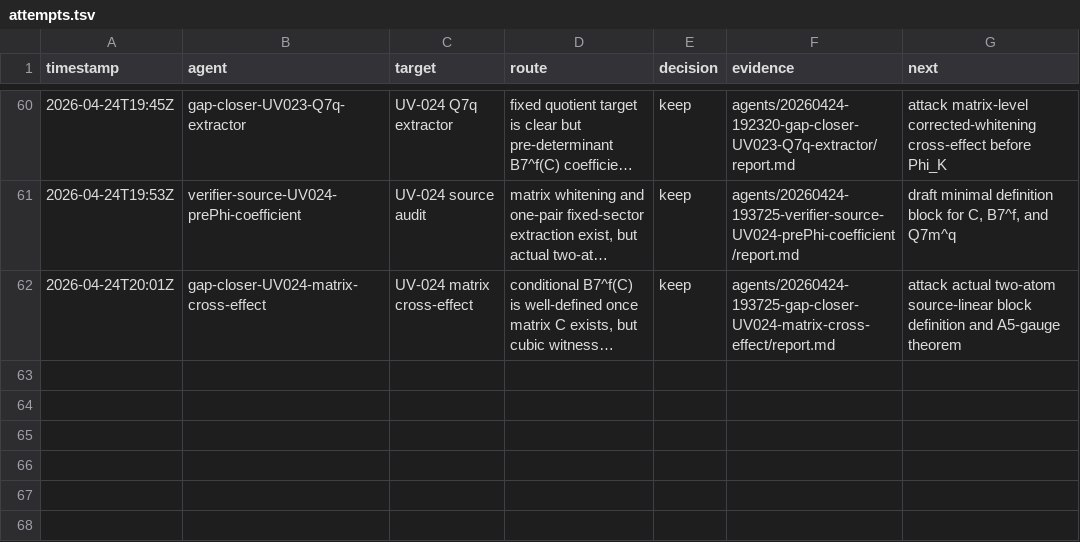
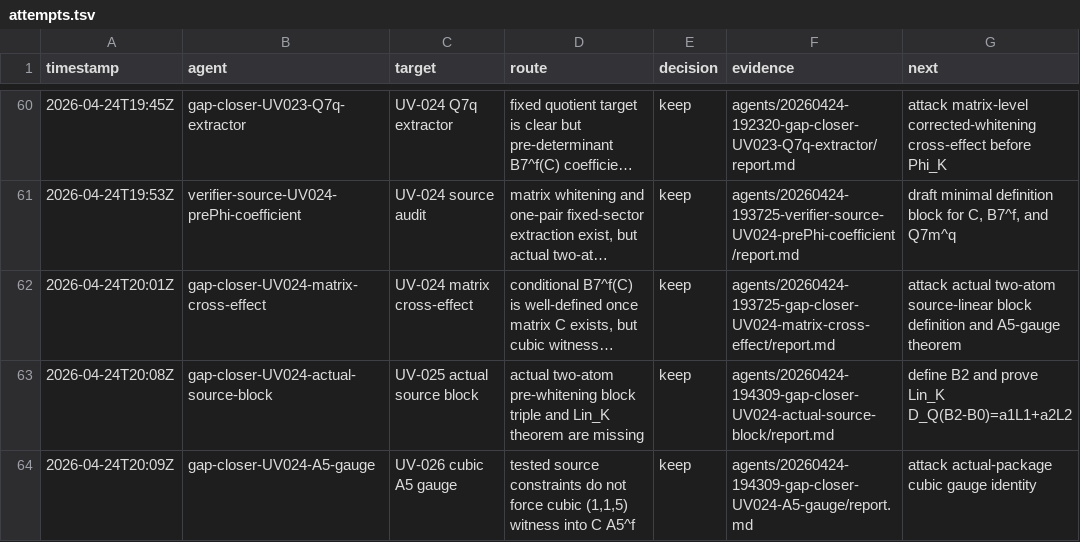
Before and after one commit to johnnyshields/riemann2, a TSV file: rh/teams/20260424-145329-research-team-fundamental-C-D/attempts.tsv, drawn as a sheet; only a part is shown, gaps mark what is left out; long unchanged cells end in …; the diff names each change by its address in the sheet, - before the commit and + after, or states it on an @@ line.

Commit message:
file UV-025 UV-026 source gauge targets

```diff
--- a/rh/teams/20260424-145329-research-team-fundamental-C-D/attempts.tsv
+++ b/rh/teams/20260424-145329-research-team-fundamental-C-D/attempts.tsv
+row 63: 2026-04-24T20:08Z | gap-closer-UV024-actual-source-block | UV-025 actual source block | actual two-atom pre-whitening block triple and Lin_K theorem are missing | keep | agents/20260424-194309-gap-closer-UV024-actual-source-block/report.md | define B2 and prove Lin_K D_Q(B2-B0)=a1L1+a2L2
+row 64: 2026-04-24T20:09Z | gap-closer-UV024-A5-gauge | UV-026 cubic A5 gauge | tested source constraints do not force cubic (1,1,5) witness into C A5^f | keep | agents/20260424-194309-gap-closer-UV024-A5-gauge/report.md | attack actual-package cubic gauge identity
```
Also changed, not shown: 9 other files.
